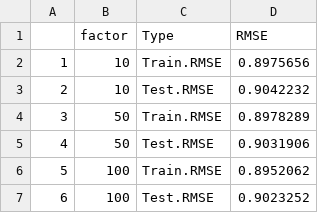
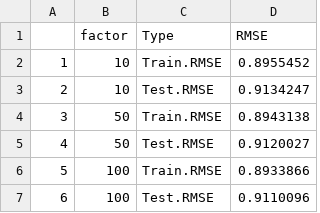
Before and after one commit to TZstatsADS/Spring2020-Project4-group8, a CSV file: output/A3P3.csv, drawn as a sheet.

Commit message:
update report and output data

```diff
--- a/output/A3P3.csv
+++ b/output/A3P3.csv
@@ -1,7 +1,7 @@
 "","factor","Type","RMSE"
-"1",10,"Train.RMSE",0.8975656
-"2",10,"Test.RMSE",0.9042232
-"3",50,"Train.RMSE",0.8978289
-"4",50,"Test.RMSE",0.9031906
-"5",100,"Train.RMSE",0.8952062
-"6",100,"Test.RMSE",0.9023252
+"1",10,"Train.RMSE",0.8955452
+"2",10,"Test.RMSE",0.9134247
+"3",50,"Train.RMSE",0.8943138
+"4",50,"Test.RMSE",0.9120027
+"5",100,"Train.RMSE",0.8933866
+"6",100,"Test.RMSE",0.9110096
```
Also changed, not shown: 4 other files.
